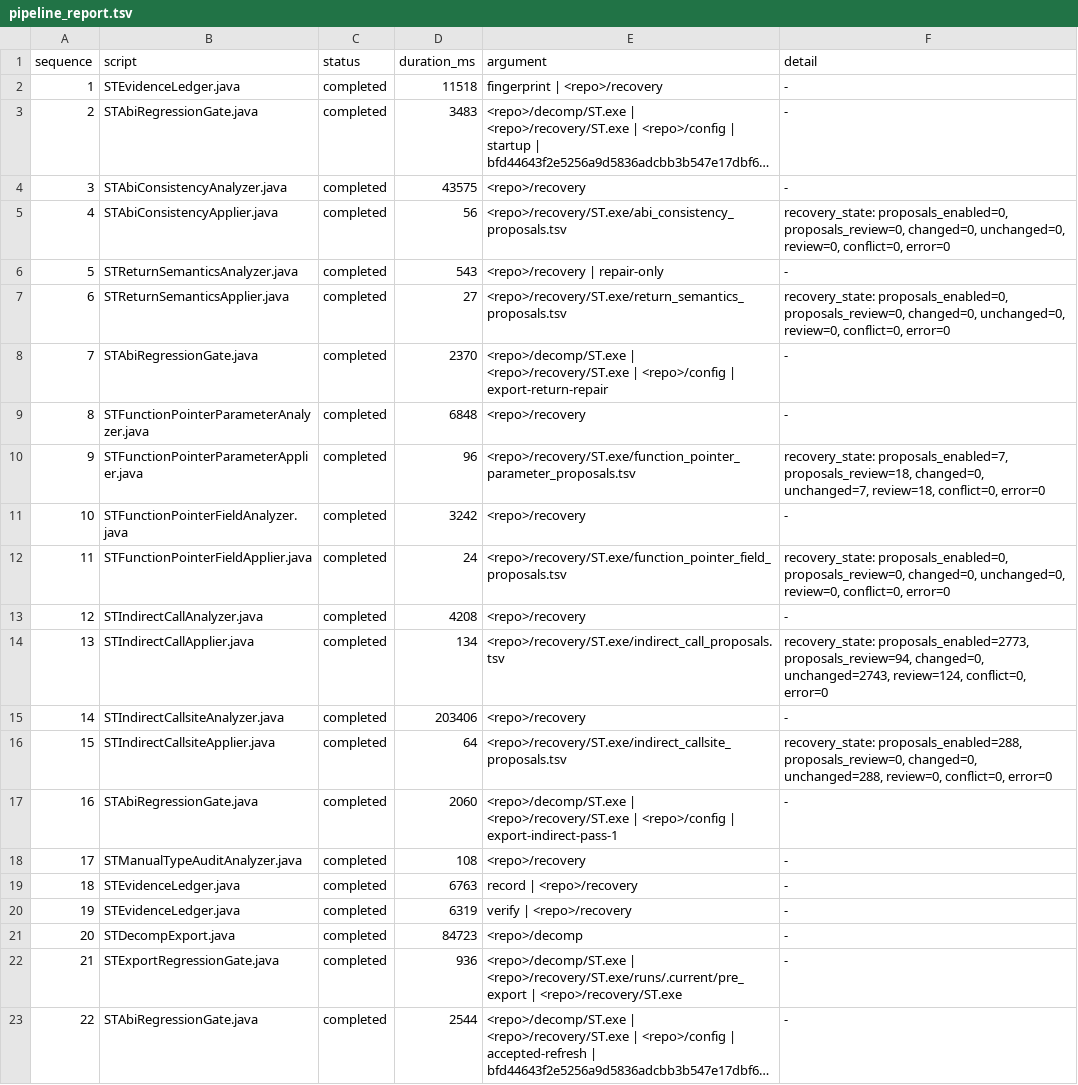
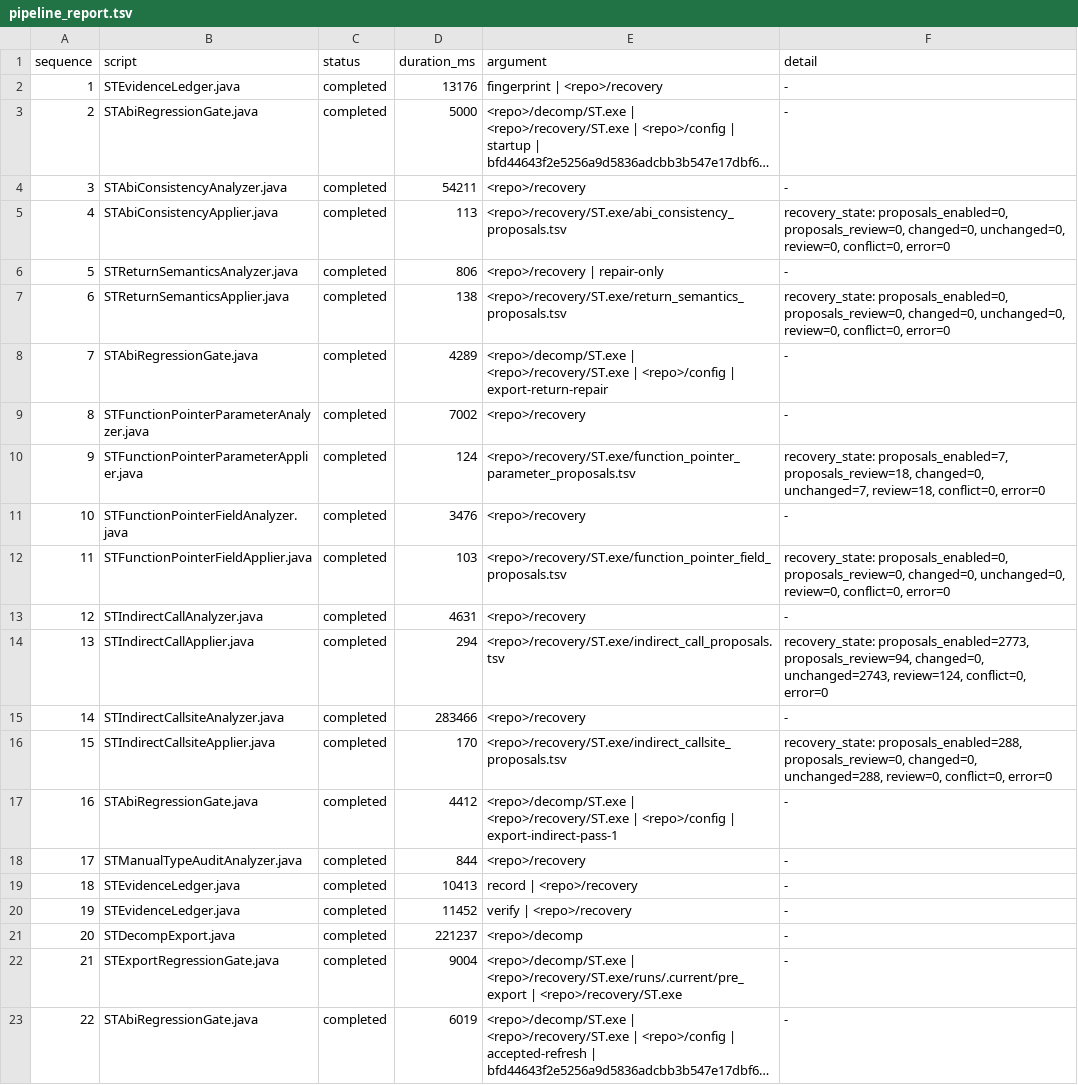
Before and after one commit to prykin/st-decompilation, a TSV file: recovery/ST.exe/pipeline_report.tsv, drawn as a sheet; long unchanged cells end in …; the diff names each change by its address in the sheet, - before the commit and + after, or states it on an @@ line.

```diff
--- a/recovery/ST.exe/pipeline_report.tsv
+++ b/recovery/ST.exe/pipeline_report.tsv
-D2 (duration_ms): 11518
+D2 (duration_ms): 13176
-D3 (duration_ms): 3483
+D3 (duration_ms): 5000
-D4 (duration_ms): 43575
+D4 (duration_ms): 54211
-D5 (duration_ms): 56
+D5 (duration_ms): 113
-D6 (duration_ms): 543
+D6 (duration_ms): 806
-D7 (duration_ms): 27
+D7 (duration_ms): 138
-D8 (duration_ms): 2370
+D8 (duration_ms): 4289
-D9 (duration_ms): 6848
+D9 (duration_ms): 7002
-D10 (duration_ms): 96
+D10 (duration_ms): 124
-D11 (duration_ms): 3242
+D11 (duration_ms): 3476
-D12 (duration_ms): 24
+D12 (duration_ms): 103
-D13 (duration_ms): 4208
+D13 (duration_ms): 4631
-D14 (duration_ms): 134
+D14 (duration_ms): 294
-D15 (duration_ms): 203406
+D15 (duration_ms): 283466
-D16 (duration_ms): 64
+D16 (duration_ms): 170
-D17 (duration_ms): 2060
+D17 (duration_ms): 4412
-D18 (duration_ms): 108
+D18 (duration_ms): 844
-D19 (duration_ms): 6763
+D19 (duration_ms): 10413
-D20 (duration_ms): 6319
+D20 (duration_ms): 11452
-D21 (duration_ms): 84723
+D21 (duration_ms): 221237
-D22 (duration_ms): 936
+D22 (duration_ms): 9004
-D23 (duration_ms): 2544
+D23 (duration_ms): 6019
```
Also changed, not shown: ghidra/ST.exe.snapshot.tsv, recovery/ST.exe/abi_fixture_baseline.tsv, 31 other files.
